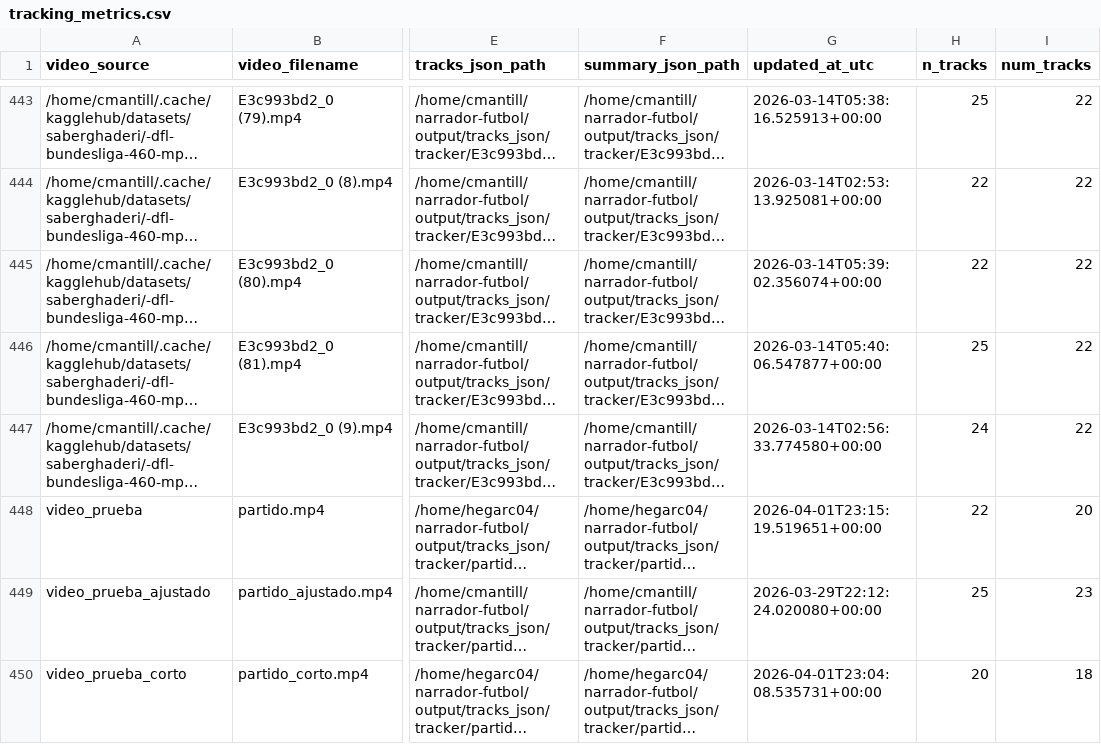
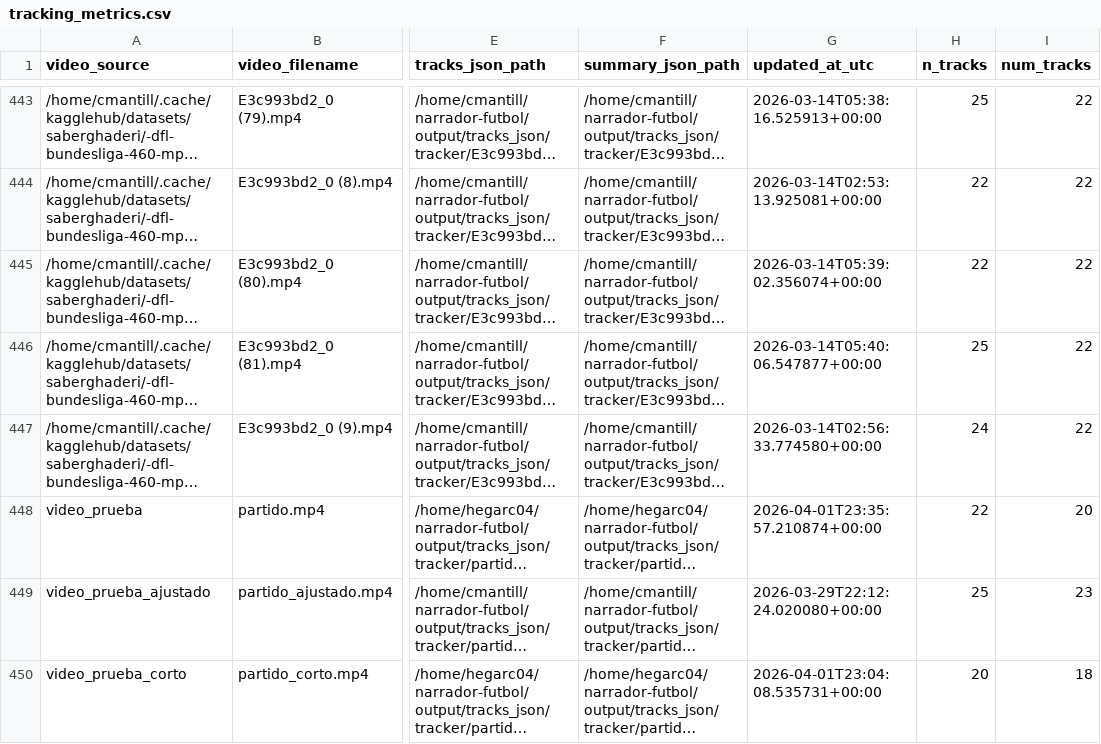
Before and after one commit to hectorgarciaa/narrador-futbol, a CSV file: data/posiciones_etiquetadas/common/tracking_metrics.csv, drawn as a sheet; only a part is shown, gaps mark what is left out; long unchanged cells end in …; the diff names each change by its address in the sheet, - before the commit and + after, or states it on an @@ line.

```diff
--- a/data/posiciones_etiquetadas/common/tracking_metrics.csv
+++ b/data/posiciones_etiquetadas/common/tracking_metrics.csv
-G448 (updated_at_utc): 2026-04-01T23:15:19.519651+00:00
+G448 (updated_at_utc): 2026-04-01T23:35:57.210874+00:00
```
Also changed, not shown: 10 other files.
